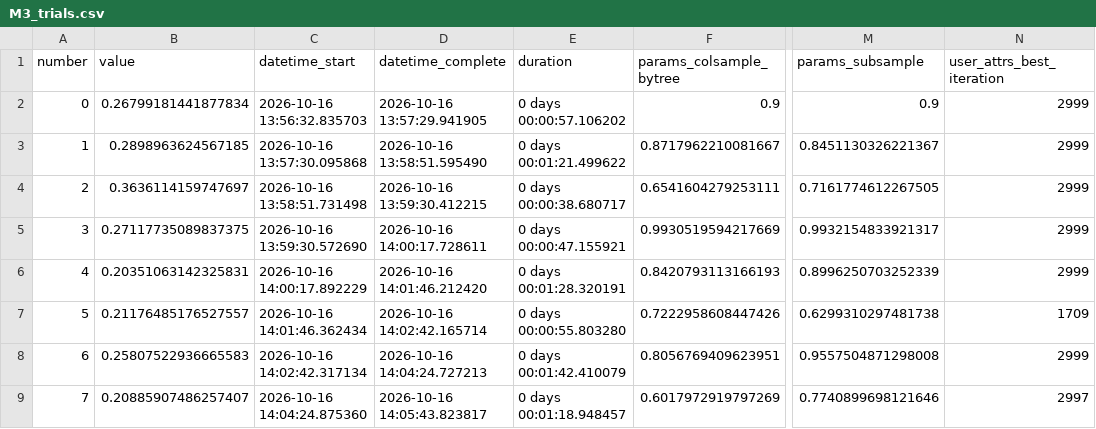
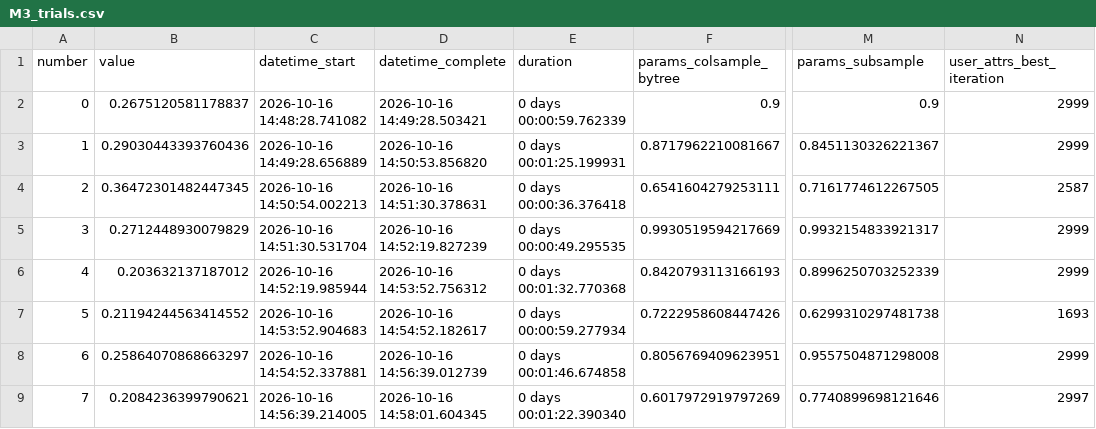
Before and after one commit to AlejandroPenagos84/ML_Project, a CSV file: workshops/w1/artifacts/sherlock_w1/optuna/M3_trials.csv, drawn as a sheet; only a part is shown, gaps mark what is left out; the diff names each change by its address in the sheet, - before the commit and + after, or states it on an @@ line.

```diff
--- a/workshops/w1/artifacts/sherlock_w1/optuna/M3_trials.csv
+++ b/workshops/w1/artifacts/sherlock_w1/optuna/M3_trials.csv
-B2 (value): 0.26799181441877834
+B2 (value): 0.2675120581178837
-C2 (datetime_start): 2026-10-16 13:56:32.835703
+C2 (datetime_start): 2026-10-16 14:48:28.741082
-D2 (datetime_complete): 2026-10-16 13:57:29.941905
+D2 (datetime_complete): 2026-10-16 14:49:28.503421
-E2 (duration): 0 days 00:00:57.106202
+E2 (duration): 0 days 00:00:59.762339
-B3 (value): 0.2898963624567185
+B3 (value): 0.29030443393760436
-C3 (datetime_start): 2026-10-16 13:57:30.095868
+C3 (datetime_start): 2026-10-16 14:49:28.656889
-D3 (datetime_complete): 2026-10-16 13:58:51.595490
+D3 (datetime_complete): 2026-10-16 14:50:53.856820
-E3 (duration): 0 days 00:01:21.499622
+E3 (duration): 0 days 00:01:25.199931
-B4 (value): 0.3636114159747697
+B4 (value): 0.36472301482447345
-C4 (datetime_start): 2026-10-16 13:58:51.731498
+C4 (datetime_start): 2026-10-16 14:50:54.002213
-D4 (datetime_complete): 2026-10-16 13:59:30.412215
+D4 (datetime_complete): 2026-10-16 14:51:30.378631
-E4 (duration): 0 days 00:00:38.680717
+E4 (duration): 0 days 00:00:36.376418
-N4 (user_attrs_best_iteration): 2999
+N4 (user_attrs_best_iteration): 2587
-B5 (value): 0.27117735089837375
+B5 (value): 0.2712448930079829
-C5 (datetime_start): 2026-10-16 13:59:30.572690
+C5 (datetime_start): 2026-10-16 14:51:30.531704
-D5 (datetime_complete): 2026-10-16 14:00:17.728611
+D5 (datetime_complete): 2026-10-16 14:52:19.827239
-E5 (duration): 0 days 00:00:47.155921
+E5 (duration): 0 days 00:00:49.295535
-B6 (value): 0.20351063142325831
+B6 (value): 0.203632137187012
-C6 (datetime_start): 2026-10-16 14:00:17.892229
+C6 (datetime_start): 2026-10-16 14:52:19.985944
-D6 (datetime_complete): 2026-10-16 14:01:46.212420
+D6 (datetime_complete): 2026-10-16 14:53:52.756312
-E6 (duration): 0 days 00:01:28.320191
+E6 (duration): 0 days 00:01:32.770368
-B7 (value): 0.21176485176527557
+B7 (value): 0.21194244563414552
-C7 (datetime_start): 2026-10-16 14:01:46.362434
+C7 (datetime_start): 2026-10-16 14:53:52.904683
-D7 (datetime_complete): 2026-10-16 14:02:42.165714
+D7 (datetime_complete): 2026-10-16 14:54:52.182617
-E7 (duration): 0 days 00:00:55.803280
+E7 (duration): 0 days 00:00:59.277934
-N7 (user_attrs_best_iteration): 1709
+N7 (user_attrs_best_iteration): 1693
-B8 (value): 0.25807522936665583
+B8 (value): 0.25864070868663297
-C8 (datetime_start): 2026-10-16 14:02:42.317134
+C8 (datetime_start): 2026-10-16 14:54:52.337881
-D8 (datetime_complete): 2026-10-16 14:04:24.727213
+D8 (datetime_complete): 2026-10-16 14:56:39.012739
-E8 (duration): 0 days 00:01:42.410079
+E8 (duration): 0 days 00:01:46.674858
-B9 (value): 0.20885907486257407
+B9 (value): 0.2084236399790621
-C9 (datetime_start): 2026-10-16 14:04:24.875360
+C9 (datetime_start): 2026-10-16 14:56:39.214005
-D9 (datetime_complete): 2026-10-16 14:05:43.823817
+D9 (datetime_complete): 2026-10-16 14:58:01.604345
-E9 (duration): 0 days 00:01:18.948457
+E9 (duration): 0 days 00:01:22.390340
```
Also changed, not shown: workshops/w1/artifacts/sherlock_w1/optuna/M1_trials.csv, workshops/w1/artifacts/sherlock_w1/optuna/M2_trials.csv, 50 other files.
